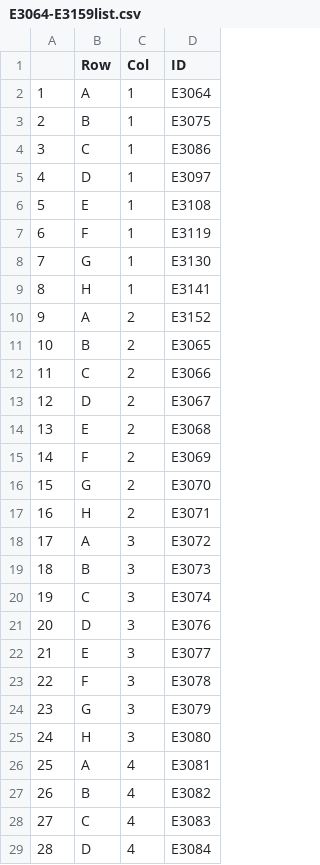
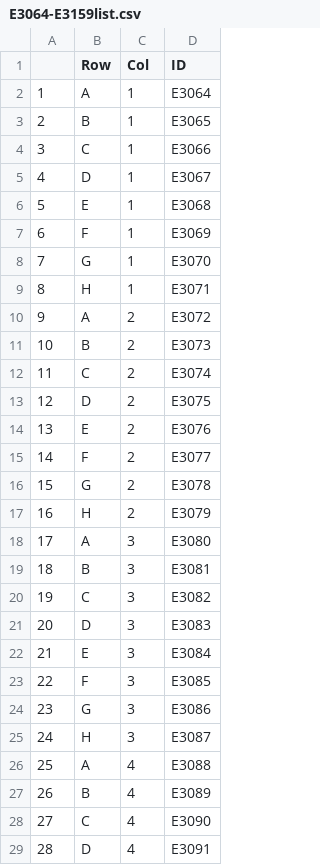
Before and after one commit to stuartmichelle/Laboratory, a CSV file: data/E3064-E3159list.csv, drawn as a sheet; only a part is shown; the diff covers the shown part only.

```diff
--- a/data/E3064-E3159list.csv
+++ b/data/E3064-E3159list.csv
@@ -2,28 +2,28 @@
 "1","A",1,"E3064"
-"2","B",1,"E3075"
-"3","C",1,"E3086"
-"4","D",1,"E3097"
-"5","E",1,"E3108"
-"6","F",1,"E3119"
-"7","G",1,"E3130"
-"8","H",1,"E3141"
-"9","A",2,"E3152"
-"10","B",2,"E3065"
-"11","C",2,"E3066"
-"12","D",2,"E3067"
-"13","E",2,"E3068"
-"14","F",2,"E3069"
-"15","G",2,"E3070"
-"16","H",2,"E3071"
-"17","A",3,"E3072"
-"18","B",3,"E3073"
-"19","C",3,"E3074"
-"20","D",3,"E3076"
-"21","E",3,"E3077"
-"22","F",3,"E3078"
-"23","G",3,"E3079"
-"24","H",3,"E3080"
-"25","A",4,"E3081"
-"26","B",4,"E3082"
-"27","C",4,"E3083"
-"28","D",4,"E3084"
+"2","B",1,"E3065"
+"3","C",1,"E3066"
+"4","D",1,"E3067"
+"5","E",1,"E3068"
+"6","F",1,"E3069"
+"7","G",1,"E3070"
+"8","H",1,"E3071"
+"9","A",2,"E3072"
+"10","B",2,"E3073"
+"11","C",2,"E3074"
+"12","D",2,"E3075"
+"13","E",2,"E3076"
+"14","F",2,"E3077"
+"15","G",2,"E3078"
+"16","H",2,"E3079"
+"17","A",3,"E3080"
+"18","B",3,"E3081"
+"19","C",3,"E3082"
+"20","D",3,"E3083"
+"21","E",3,"E3084"
+"22","F",3,"E3085"
+"23","G",3,"E3086"
+"24","H",3,"E3087"
+"25","A",4,"E3088"
+"26","B",4,"E3089"
+"27","C",4,"E3090"
+"28","D",4,"E3091"
```
Also changed, not shown: 61 edited cells elsewhere in this file, data/E3064-E3159map.csv, 1 other file.
